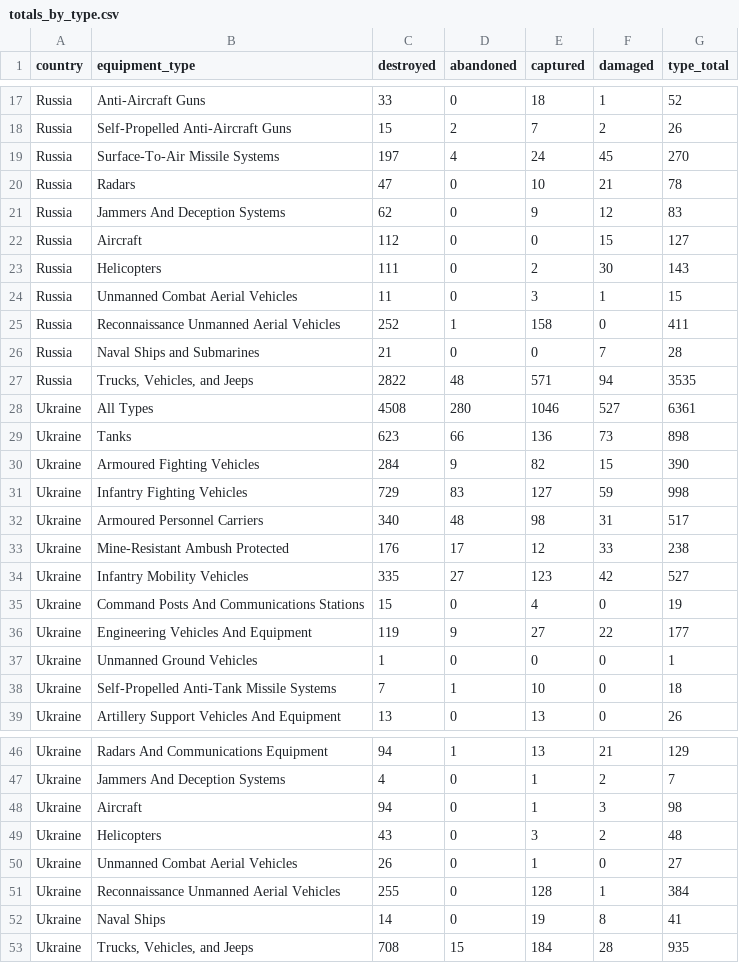
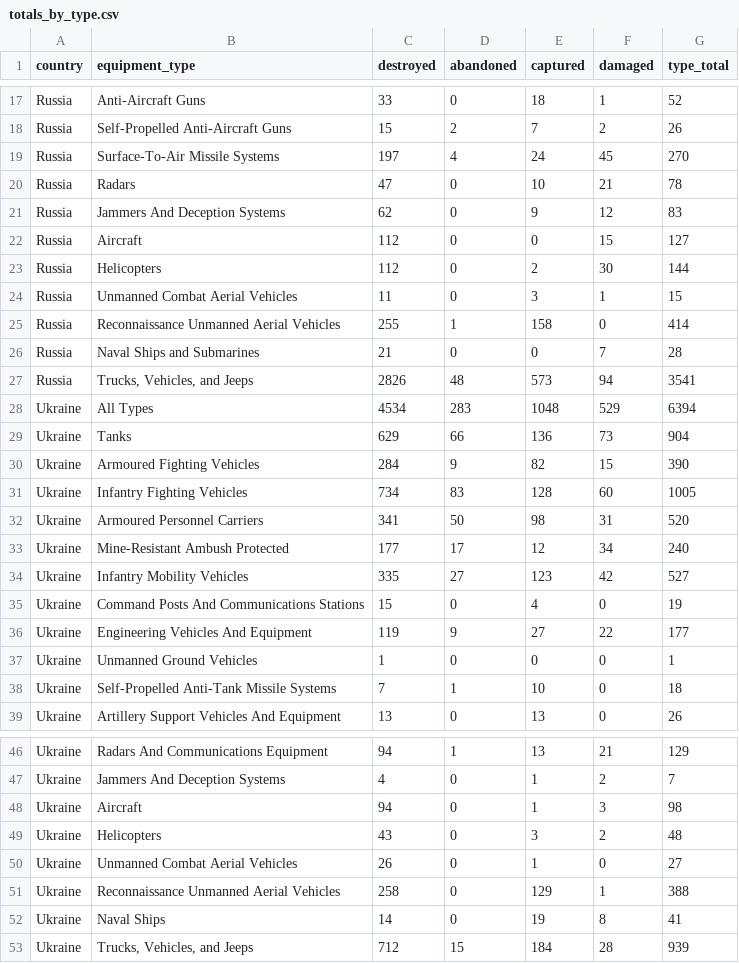
Before and after one commit to scarnecchia/oryx_data, a CSV file: totals_by_type.csv, drawn as a sheet; only a part is shown, gaps mark what is left out; the diff covers the shown part only.

```diff
--- a/totals_by_type.csv
+++ b/totals_by_type.csv
@@ -22,13 +22,13 @@ Russia,Jammers And Deception Systems,62,0,9,12,83
 Russia,Aircraft,112,0,0,15,127
-Russia,Helicopters,111,0,2,30,143
+Russia,Helicopters,112,0,2,30,144
 Russia,Unmanned Combat Aerial Vehicles,11,0,3,1,15
-Russia,Reconnaissance Unmanned Aerial Vehicles,252,1,158,0,411
+Russia,Reconnaissance Unmanned Aerial Vehicles,255,1,158,0,414
 Russia,Naval Ships and Submarines,21,0,0,7,28
-Russia,"Trucks, Vehicles, and Jeeps",2822,48,571,94,3535
-Ukraine,All Types,4508,280,1046,527,6361
-Ukraine,Tanks,623,66,136,73,898
+Russia,"Trucks, Vehicles, and Jeeps",2826,48,573,94,3541
+Ukraine,All Types,4534,283,1048,529,6394
+Ukraine,Tanks,629,66,136,73,904
 Ukraine,Armoured Fighting Vehicles,284,9,82,15,390
-Ukraine,Infantry Fighting Vehicles,729,83,127,59,998
-Ukraine,Armoured Personnel Carriers,340,48,98,31,517
-Ukraine,Mine-Resistant Ambush Protected,176,17,12,33,238
+Ukraine,Infantry Fighting Vehicles,734,83,128,60,1005
+Ukraine,Armoured Personnel Carriers,341,50,98,31,520
+Ukraine,Mine-Resistant Ambush Protected,177,17,12,34,240
 Ukraine,Infantry Mobility Vehicles,335,27,123,42,527
@@ -51,4 +51,4 @@ Ukraine,Helicopters,43,0,3,2,48
 Ukraine,Unmanned Combat Aerial Vehicles,26,0,1,0,27
-Ukraine,Reconnaissance Unmanned Aerial Vehicles,255,0,128,1,384
+Ukraine,Reconnaissance Unmanned Aerial Vehicles,258,0,129,1,388
 Ukraine,Naval Ships,14,0,19,8,41
-Ukraine,"Trucks, Vehicles, and Jeeps",708,15,184,28,935
+Ukraine,"Trucks, Vehicles, and Jeeps",712,15,184,28,939
```
Also changed, not shown: 1 added row, 1 removed row and 29 edited cells elsewhere in this file, daily_count.csv, event_abandoned.csv, 5 other files.
